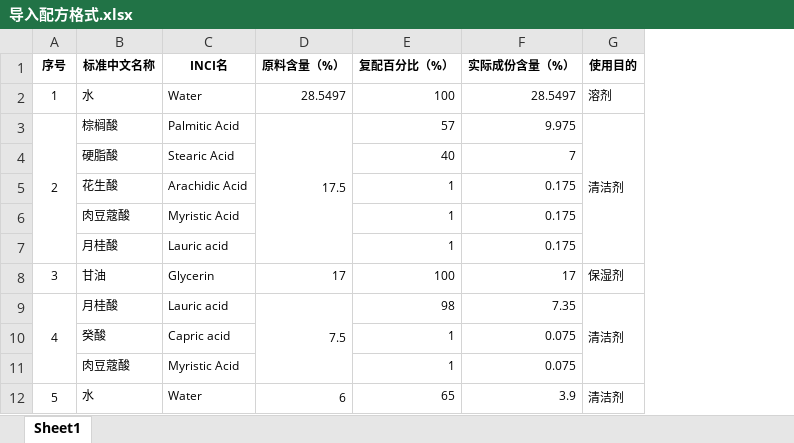
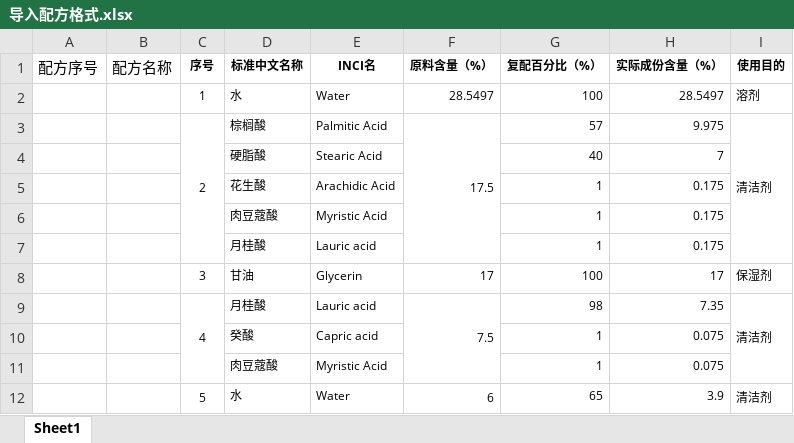
Before and after one commit to jjeejj/huaxia-messagae-manage, an Excel workbook: doc/数据格式/导入配方格式.xlsx, sheet Sheet1, drawn as a sheet; only a part is shown; values as stored, in another font and other column widths than the file's, no borders; the diff names each change by its address in the sheet, - before the commit and + after, or states it on an @@ line.

```diff
--- a/doc/数据格式/导入配方格式.xlsx (sheet Sheet1)
+++ b/doc/数据格式/导入配方格式.xlsx (sheet Sheet1)
+column A (配方序号), empty
+column B (配方名称), empty
```
Also changed, not shown: 8 other files.
